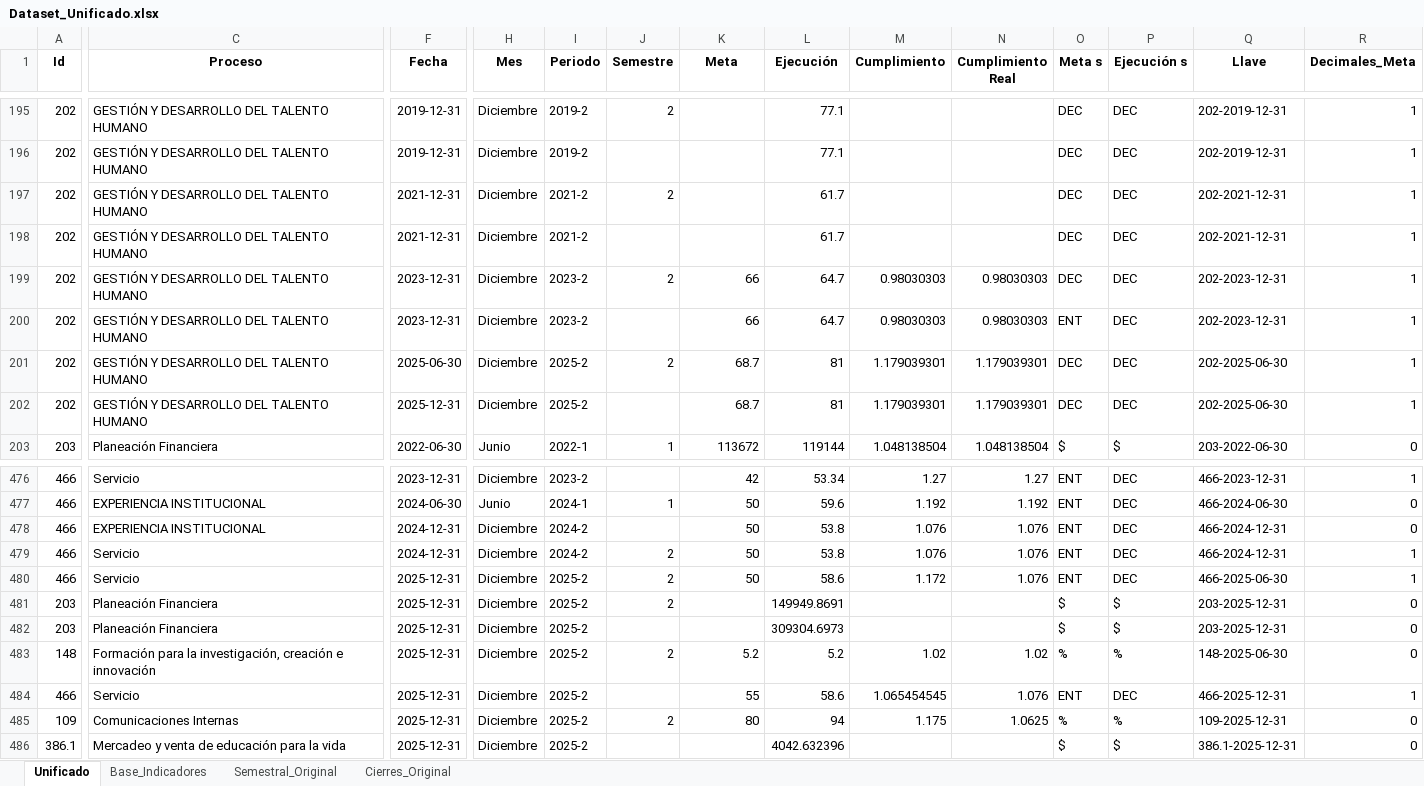
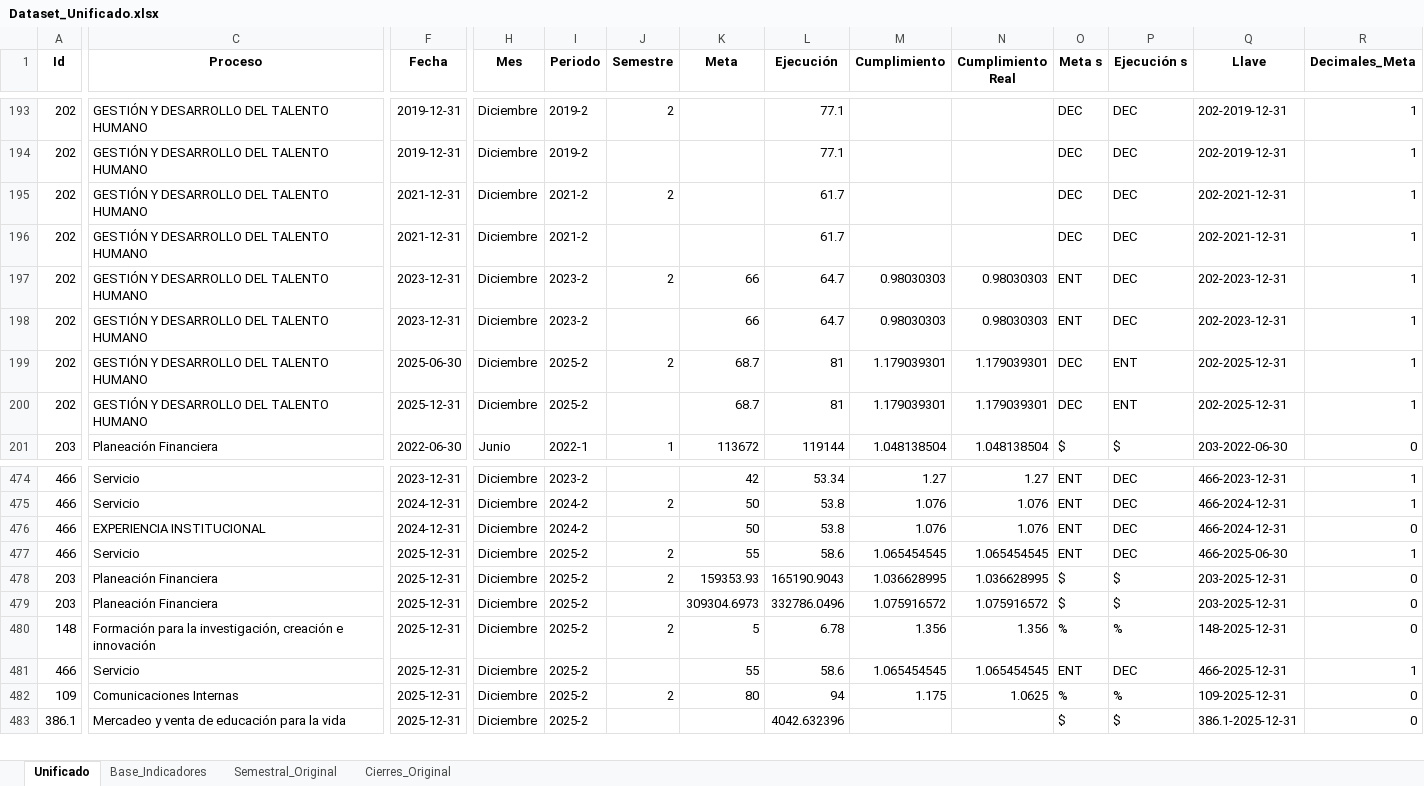
Before and after one commit to Ximena5745/PDI_2022_2025, an Excel workbook: Data/Dataset_Unificado.xlsx, sheet Unificado, drawn as a sheet; only a part is shown, gaps mark what is left out; values as stored, in another font and other column widths than the file's, no borders; removed rows and columns are numbered as before the commit, all else as after; rows hold the shown columns only; the diff covers the shown part only; the diff names each change by its address in the sheet, - before the commit and + after, or states it on an @@ line.

```diff
--- a/Data/Dataset_Unificado.xlsx (sheet Unificado)
+++ b/Data/Dataset_Unificado.xlsx (sheet Unificado)
-O197 (Meta s): DEC
+O197 (Meta s): ENT
-P199:P200 (Ejecución s): DEC
+P199:P200 (Ejecución s): ENT
-Q199:Q200 (Llave): 202-2025-06-30
+Q199:Q200 (Llave): 202-2025-12-31
-C475 (Proceso): EXPERIENCIA INSTITUCIONAL
+C475 (Proceso): Servicio
-F475 (Fecha): 2024-06-30
+F475 (Fecha): 2024-12-31
-H475 (Mes): Junio
+H475 (Mes): Diciembre
-I475 (Periodo): 2024-1
+I475 (Periodo): 2024-2
-J475 (Semestre): 1
+J475 (Semestre): 2
-L475 (Ejecución): 59.6
+L475 (Ejecución): 53.8
-M475 (Cumplimiento): 1.192
+M475 (Cumplimiento): 1.076
-N475 (Cumplimiento Real): 1.192
+N475 (Cumplimiento Real): 1.076
-Q475 (Llave): 466-2024-06-30
+Q475 (Llave): 466-2024-12-31
-R475 (Decimales_Meta): 0
+R475 (Decimales_Meta): 1
-row 479: 466 | Servicio | 2024-12-31 | Diciembre | 2024-2 | 2 | 50 | 53.8 | 1.076 | 1.076 | ENT | DEC | 466-2024-12-31 | 1
-K477 (Meta): 50
+K477 (Meta): 55
-M477 (Cumplimiento): 1.172
+M477 (Cumplimiento): 1.065454545
-N477 (Cumplimiento Real): 1.076
+N477 (Cumplimiento Real): 1.065454545
-K478 (Meta): (empty)
+K478 (Meta): 159353.93
-L478 (Ejecución): 149949.8691
+L478 (Ejecución): 165190.9043
-M478 (Cumplimiento): (empty)
+M478 (Cumplimiento): 1.036628995
-N478 (Cumplimiento Real): (empty)
+N478 (Cumplimiento Real): 1.036628995
-K479 (Meta): (empty)
+K479 (Meta): 309304.6973
-L479 (Ejecución): 309304.6973
+L479 (Ejecución): 332786.0496
-M479 (Cumplimiento): (empty)
+M479 (Cumplimiento): 1.075916572
-N479 (Cumplimiento Real): (empty)
+N479 (Cumplimiento Real): 1.075916572
-K480 (Meta): 5.2
+K480 (Meta): 5
-L480 (Ejecución): 5.2
+L480 (Ejecución): 6.78
-M480 (Cumplimiento): 1.02
+M480 (Cumplimiento): 1.356
-N480 (Cumplimiento Real): 1.02
+N480 (Cumplimiento Real): 1.356
-Q480 (Llave): 148-2025-06-30
+Q480 (Llave): 148-2025-12-31
-N481 (Cumplimiento Real): 1.076
+N481 (Cumplimiento Real): 1.065454545
```
Also changed, not shown: 14 added rows, 4 removed rows, 1 moved row and 322 edited cells elsewhere in this sheet, sheet Base_Indicadores, formulas that keep their value.
